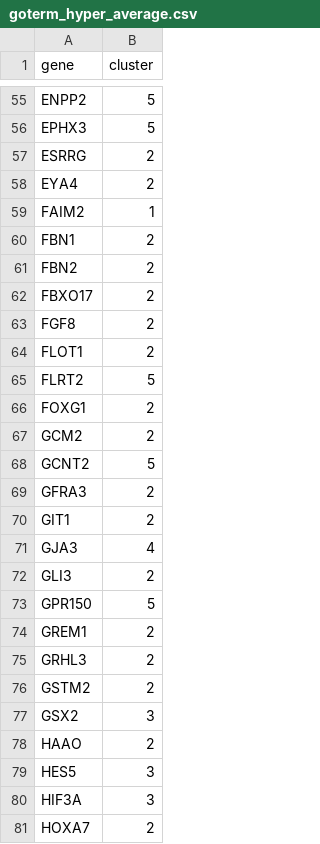
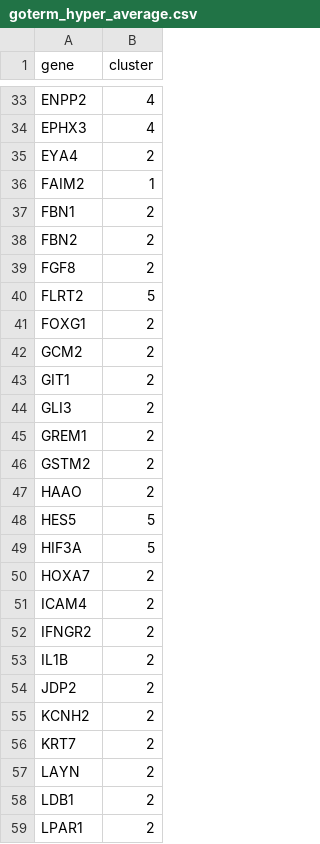
Before and after one commit to ajimmyyy/Methylation_analysis_prostate_cancer, a CSV file: Data/Processed/GoSemsimData/MF/Clusters/goterm_hyper_average.csv, drawn as a sheet; only a part is shown, gaps mark what is left out; the shorter side is filled out with more unchanged rows; removed rows and columns are numbered as before the commit, all else as after; the diff covers the shown part only; the diff names each change by its address in the sheet, - before the commit and + after, or states it on an @@ line.

```diff
--- a/Data/Processed/GoSemsimData/MF/Clusters/goterm_hyper_average.csv
+++ b/Data/Processed/GoSemsimData/MF/Clusters/goterm_hyper_average.csv
-B33:B34 (cluster): 5
+B33:B34 (cluster): 4
-row 57: ESRRG | 2
-row 62: FBXO17 | 2
-row 64: FLOT1 | 2
-row 68: GCNT2 | 5
-row 69: GFRA3 | 2
-row 71: GJA3 | 4
-row 73: GPR150 | 5
-row 75: GRHL3 | 2
-row 77: GSX2 | 3
-B48:B49 (cluster): 3
+B48:B49 (cluster): 5
```
Also changed, not shown: 50 removed rows and 10 edited cells elsewhere in this file, Data/Processed/GoSemsimData/FilterResult/MF_hyper_ward_max_F1.csv, Data/Processed/GoSemsimData/MF/Clusters/goterm_hyper_ward.csv, 18 other files.
